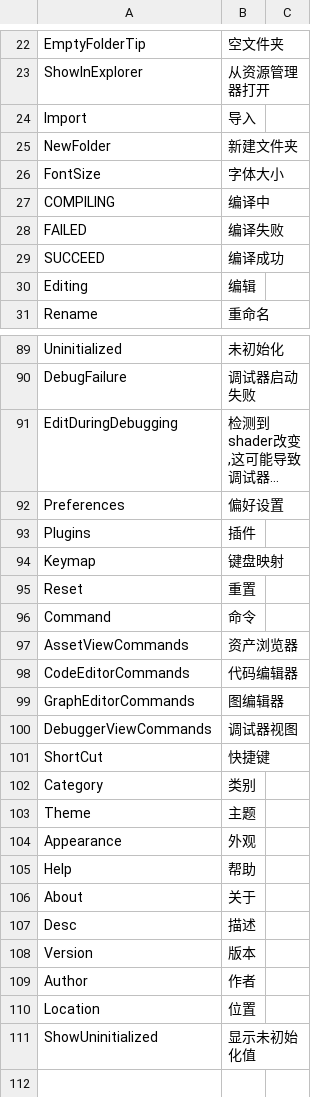
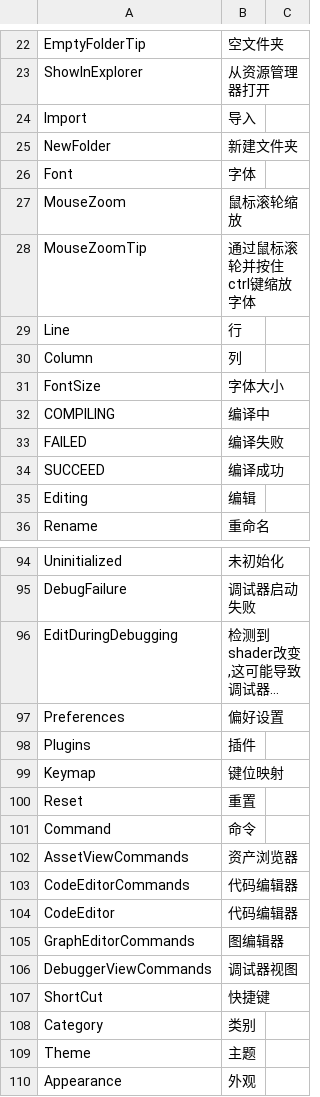
Before and after one commit to ShaderHelper/ShaderHelper, a CSV file: Resource/Localization/Chinese.csv, drawn as a sheet; only a part is shown, gaps mark what is left out; the shorter side is filled out with more unchanged rows; long unchanged cells end in ….

```diff
--- a/Resource/Localization/Chinese.csv
+++ b/Resource/Localization/Chinese.csv
@@ -25,2 +25,7 @@ Import,导入,
 NewFolder,新建文件夹,
+Font,字体,
+MouseZoom,鼠标滚轮缩放,
+MouseZoomTip,通过鼠标滚轮并按住ctrl键缩放字体,
+Line,行,
+Column,列,
 FontSize,字体大小,
@@ -93,3 +98,3 @@ Preferences,偏好设置,
 Plugins,插件,
-Keymap,键盘映射,
+Keymap,键位映射,
 Reset,重置,
@@ -98,2 +103,3 @@ AssetViewCommands,资产浏览器,
 CodeEditorCommands,代码编辑器,
+CodeEditor,代码编辑器,
 GraphEditorCommands,图编辑器,
```
Also changed, not shown: Resource/Localization/English.csv, 15 other files.
